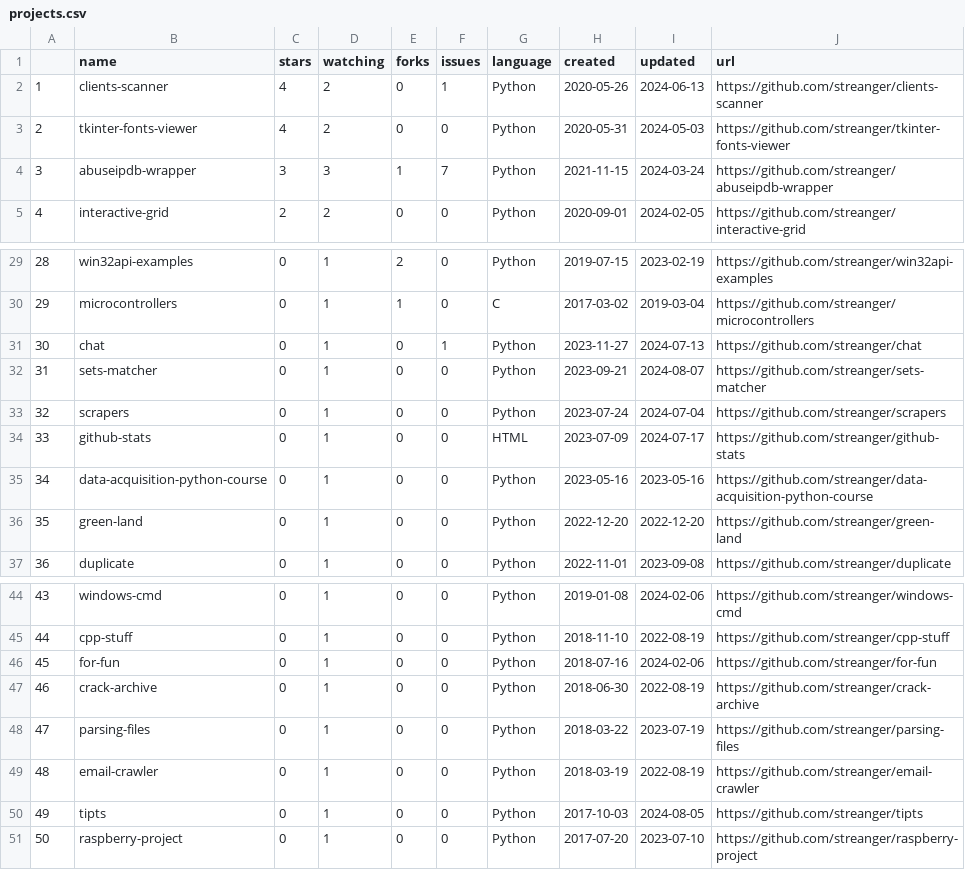
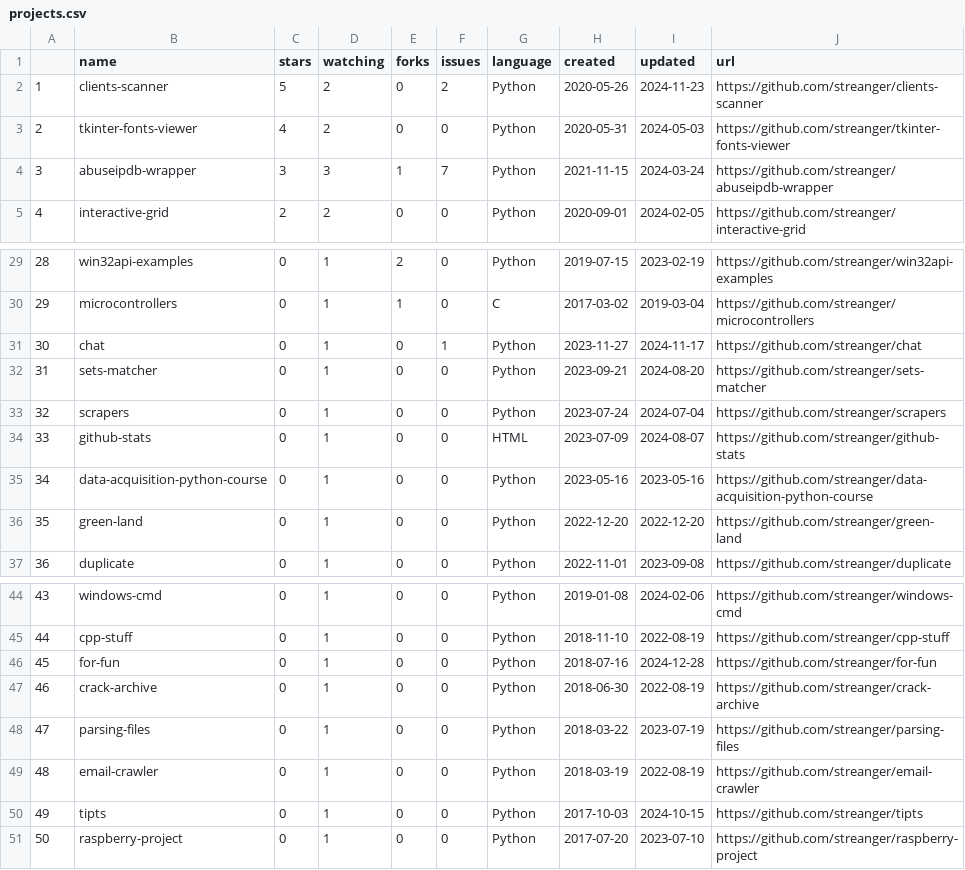
Before and after one commit to streanger/github-stats, a CSV file: projects.csv, drawn as a sheet; only a part is shown, gaps mark what is left out.

```diff
--- a/projects.csv
+++ b/projects.csv
@@ -1,3 +1,3 @@
 ,name,stars,watching,forks,issues,language,created,updated,url
-1,clients-scanner,4,2,0,1,Python,2020-05-26,2024-06-13,https://github.com/streanger/clients-scanner
+1,clients-scanner,5,2,0,2,Python,2020-05-26,2024-11-23,https://github.com/streanger/clients-scanner
 2,tkinter-fonts-viewer,4,2,0,0,Python,2020-05-31,2024-05-03,https://github.com/streanger/tkinter-fonts-viewer
@@ -30,6 +30,6 @@
 29,microcontrollers,0,1,1,0,C,2017-03-02,2019-03-04,https://github.com/streanger/microcontrollers
-30,chat,0,1,0,1,Python,2023-11-27,2024-07-13,https://github.com/streanger/chat
-31,sets-matcher,0,1,0,0,Python,2023-09-21,2024-08-07,https://github.com/streanger/sets-matcher
+30,chat,0,1,0,1,Python,2023-11-27,2024-11-17,https://github.com/streanger/chat
+31,sets-matcher,0,1,0,0,Python,2023-09-21,2024-08-20,https://github.com/streanger/sets-matcher
 32,scrapers,0,1,0,0,Python,2023-07-24,2024-07-04,https://github.com/streanger/scrapers
-33,github-stats,0,1,0,0,HTML,2023-07-09,2024-07-17,https://github.com/streanger/github-stats
+33,github-stats,0,1,0,0,HTML,2023-07-09,2024-08-07,https://github.com/streanger/github-stats
 34,data-acquisition-python-course,0,1,0,0,Python,2023-05-16,2023-05-16,https://github.com/streanger/data-acquisition-python-course
@@ -45,3 +45,3 @@
 44,cpp-stuff,0,1,0,0,Python,2018-11-10,2022-08-19,https://github.com/streanger/cpp-stuff
-45,for-fun,0,1,0,0,Python,2018-07-16,2024-02-06,https://github.com/streanger/for-fun
+45,for-fun,0,1,0,0,Python,2018-07-16,2024-12-28,https://github.com/streanger/for-fun
 46,crack-archive,0,1,0,0,Python,2018-06-30,2022-08-19,https://github.com/streanger/crack-archive
@@ -49,3 +49,3 @@
 48,email-crawler,0,1,0,0,Python,2018-03-19,2022-08-19,https://github.com/streanger/email-crawler
-49,tipts,0,1,0,0,Python,2017-10-03,2024-08-05,https://github.com/streanger/tipts
+49,tipts,0,1,0,0,Python,2017-10-03,2024-10-15,https://github.com/streanger/tipts
 50,raspberry-project,0,1,0,0,Python,2017-07-20,2023-07-10,https://github.com/streanger/raspberry-project
```
Also changed, not shown: 2 other files.
